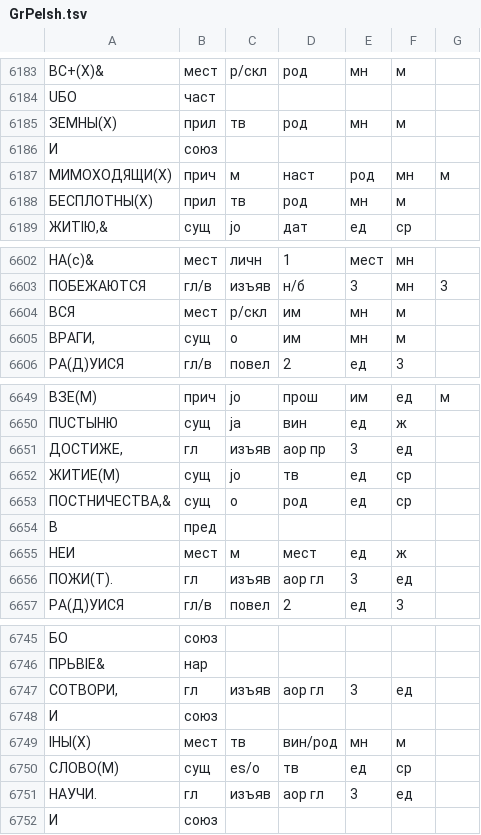
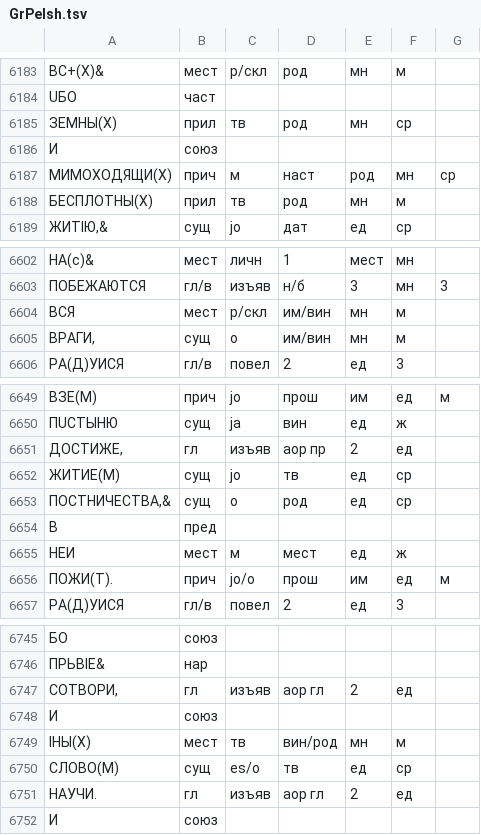
Before and after one commit to vintagentleman/scat-content, a TSV file: annotated/morphology/GrPelsh.tsv, drawn as a sheet; only a part is shown, gaps mark what is left out; the diff covers the shown part only; the diff names each change by its address in the sheet, - before the commit and + after, or states it on an @@ line.

```diff
--- a/annotated/morphology/GrPelsh.tsv
+++ b/annotated/morphology/GrPelsh.tsv
-F6185: м
+F6185: ср
-G6187: м
+G6187: ср
-D6604:D6605: им
+D6604:D6605: им/вин
-E6651: 3
+E6651: 2
-B6656: гл
+B6656: прич
-C6656: изъяв
+C6656: jo/o
-D6656: аор гл
+D6656: прош
-E6656: 3
+E6656: им
-G6656: (empty)
+G6656: м
-E6747: 3
+E6747: 2
-E6751: 3
+E6751: 2
```
Also changed, not shown: 7 added rows, 7 removed rows and 9 edited cells elsewhere in this file.
